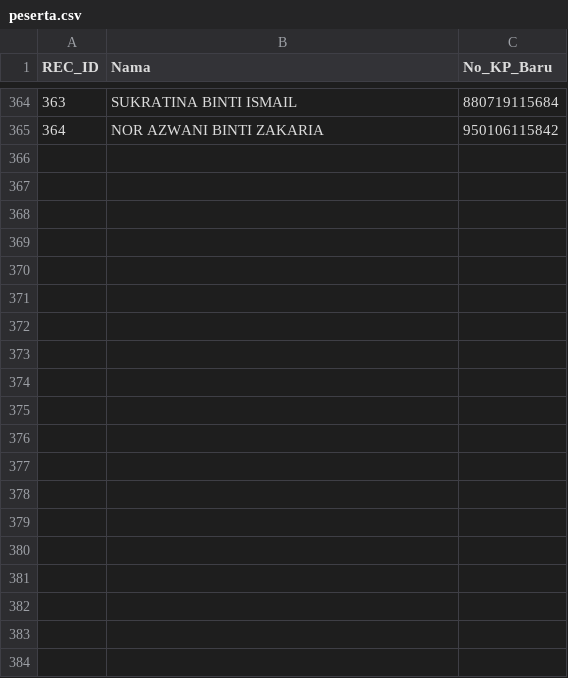
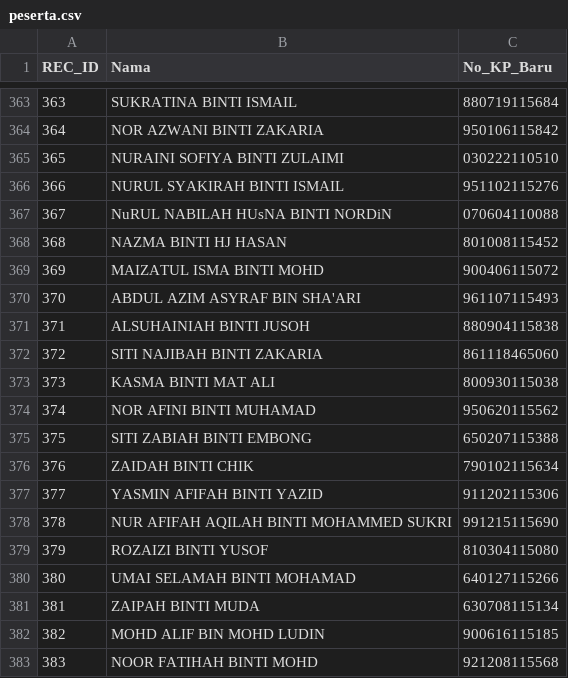
Before and after one commit to topitindustries/idaftar-version, a CSV file: peserta.csv, drawn as a sheet; only a part is shown, gaps mark what is left out; the diff covers the shown part only.

Commit message:
Update peserta.csv

```diff
--- a/peserta.csv
+++ b/peserta.csv
@@ -365 +364,20 @@
 "364","NOR AZWANI BINTI ZAKARIA","950106115842"
+"365","NURAINI SOFIYA BINTI ZULAIMI","030222110510"
+"366","NURUL SYAKIRAH BINTI ISMAIL","951102115276"
+"367","NuRUL NABILAH HUsNA BINTI NORDiN","070604110088"
+"368","NAZMA BINTI HJ HASAN","801008115452"
+"369","MAIZATUL ISMA BINTI MOHD","900406115072"
+"370","ABDUL AZIM ASYRAF BIN SHA'ARI","961107115493"
+"371","ALSUHAINIAH BINTI JUSOH","880904115838"
+"372","SITI NAJIBAH BINTI ZAKARIA","861118465060"
+"373","KASMA BINTI MAT ALI","800930115038"
+"374","NOR AFINI BINTI MUHAMAD","950620115562"
+"375","SITI ZABIAH BINTI EMBONG","650207115388"
+"376","ZAIDAH BINTI CHIK","790102115634"
+"377","YASMIN AFIFAH BINTI YAZID","911202115306"
+"378","NUR AFIFAH AQILAH BINTI MOHAMMED SUKRI","991215115690"
+"379","ROZAIZI BINTI YUSOF","810304115080"
+"380","UMAI SELAMAH BINTI MOHAMAD","640127115266"
+"381","ZAIPAH BINTI MUDA","630708115134"
+"382","MOHD ALIF BIN MOHD LUDIN","900616115185"
+"383","NOOR FATIHAH BINTI MOHD","921208115568"
```
Also changed, not shown: 14 added rows and 1 removed row elsewhere in this file.
